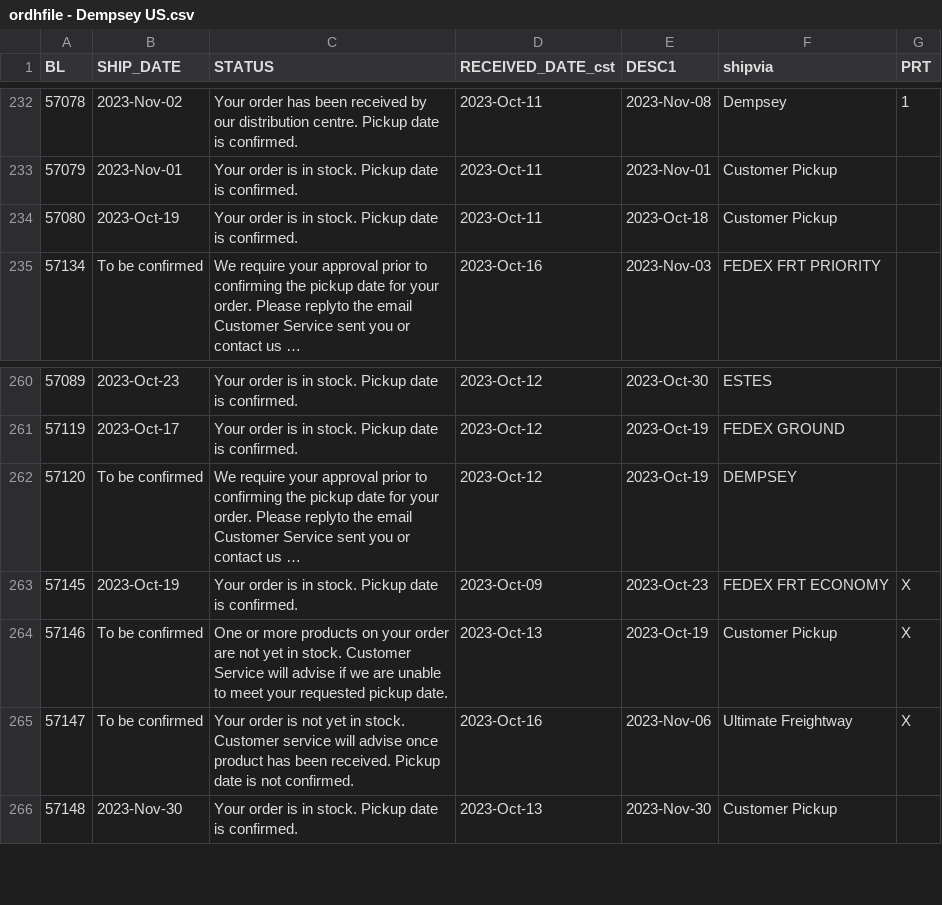
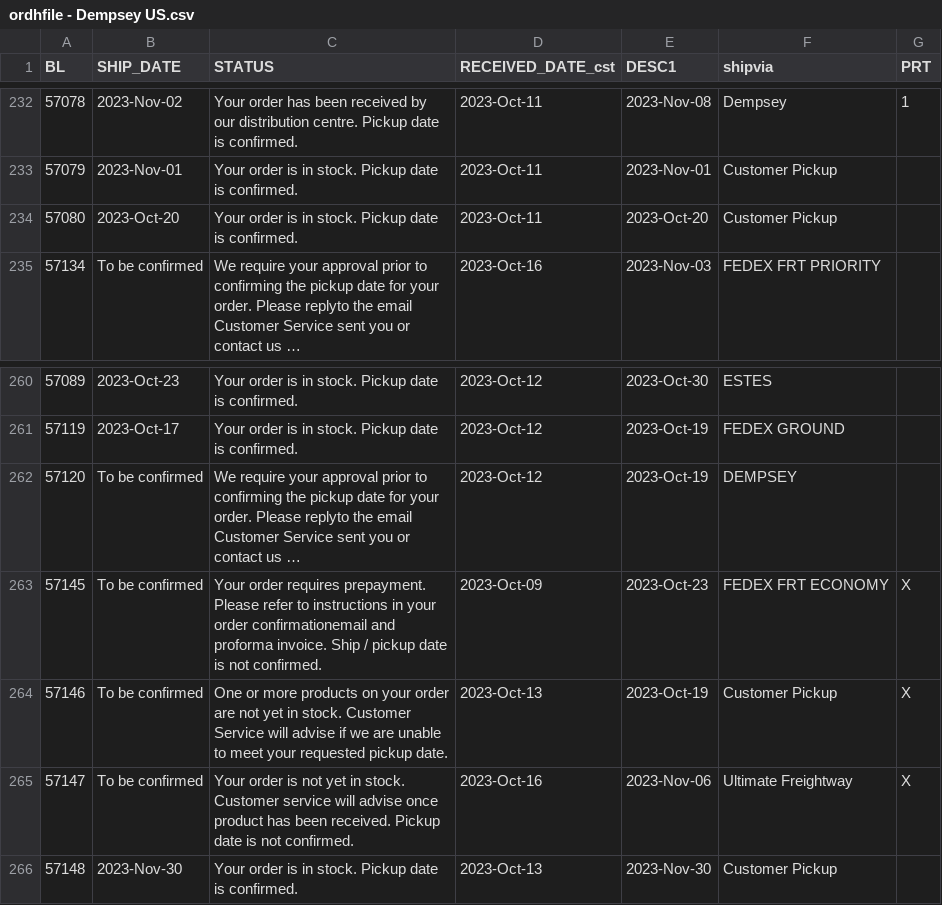
Before and after one commit to dempseysystems/dempseysystems.github.io, a CSV file: ordhfile - Dempsey US.csv, drawn as a sheet; only a part is shown, gaps mark what is left out; long unchanged cells end in …; the diff names each change by its address in the sheet, - before the commit and + after, or states it on an @@ line.

```diff
--- a/ordhfile - Dempsey US.csv
+++ b/ordhfile - Dempsey US.csv
-B234 (SHIP_DATE): 2023-Oct-19
+B234 (SHIP_DATE): 2023-Oct-20
-E234 (DESC1): 2023-Oct-18
+E234 (DESC1): 2023-Oct-20
-B263 (SHIP_DATE): 2023-Oct-19
+B263 (SHIP_DATE): To be confirmed
-C263 (STATUS): Your order is in stock. Pickup date is confirmed.
+C263 (STATUS): Your order requires prepayment. Please refer to instructions in your order confirmationemail and proforma invoice. Ship / pickup date is not confirmed.
```
Also changed, not shown: ordhfile - Dempsey Canada.csv, ordhfile-french - Dempsey Canada.csv, 12 other files.
